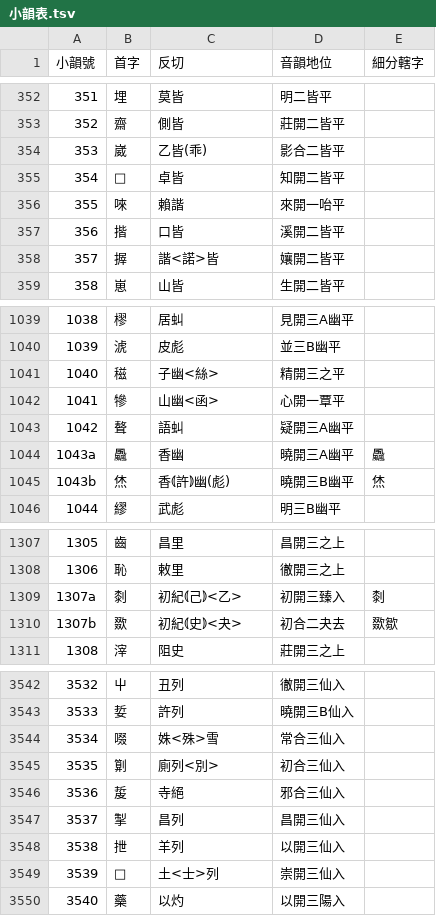
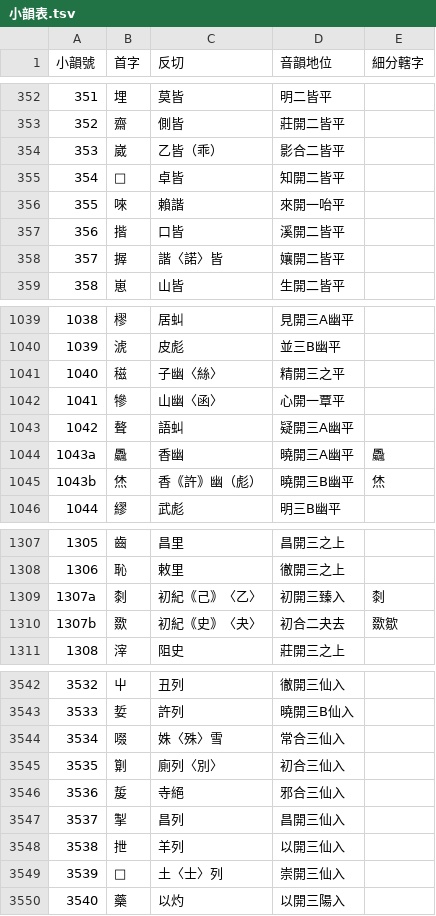
Before and after one commit to nk2028/tshet-uinh-data, a TSV file: src/小韻表.tsv, drawn as a sheet; only a part is shown, gaps mark what is left out; the diff covers the shown part only.

```diff
--- a/src/小韻表.tsv
+++ b/src/小韻表.tsv
@@ -353,3 +353,3 @@
 352	齋	側皆	莊開二皆平	
-353	崴	乙皆(乖)	影合二皆平	
+353	崴	乙皆（乖）	影合二皆平	
 354	𪘨	卓皆	知開二皆平	
@@ -357,3 +357,3 @@
 356	揩	口皆	溪開二皆平	
-357	搱	諧<諾>皆	孃開二皆平	
+357	搱	諧〈諾〉皆	孃開二皆平	
 358	崽	山皆	生開二皆平	
@@ -1040,7 +1040,7 @@
 1039	淲	皮彪	並三B幽平	
-1040	稵	子幽<絲>	精開三之平	
-1041	犙	山幽<函>	心開一覃平	
+1040	稵	子幽〈絲〉	精開三之平	
+1041	犙	山幽〈函〉	心開一覃平	
 1042	聱	語虯	疑開三A幽平	
 1043a	飍	香幽	曉開三A幽平	飍
-1043b	烋	香⦅許⦆幽(彪)	曉開三B幽平	烋
+1043b	烋	香｟許｠幽（彪）	曉開三B幽平	烋
 1044	繆	武彪	明三B幽平	
@@ -1308,4 +1308,4 @@
 1306	恥	敕里	徹開三之上	
-1307a	㓼	初紀⦅己⦆<乙>	初開三臻入	㓼
-1307b	欼	初紀⦅史⦆<夬>	初合二夬去	欼㱀
+1307a	㓼	初紀｟己｠〈乙〉	初開三臻入	㓼
+1307b	欼	初紀｟史｠〈夬〉	初合二夬去	欼㱀
 1308	滓	阻史	莊開三之上	
@@ -3543,4 +3543,4 @@
 3533	娎	許列	曉開三B仙入	
-3534	啜	姝<殊>雪	常合三仙入	
-3535	㔍	廁列<別>	初合三仙入	
+3534	啜	姝〈殊〉雪	常合三仙入	
+3535	㔍	廁列〈別〉	初合三仙入	
 3536	㿱	寺絕	邪合三仙入	
@@ -3548,3 +3548,3 @@
 3538	抴	羊列	以開三仙入	
-3539	𨵊	土<士>列	崇開三仙入	
+3539	𨵊	土〈士〉列	崇開三仙入	
 3540	藥	以灼	以開三陽入	
```
Also changed, not shown: 78 edited cells elsewhere in this file, src/patches.csv, 4 other files.
